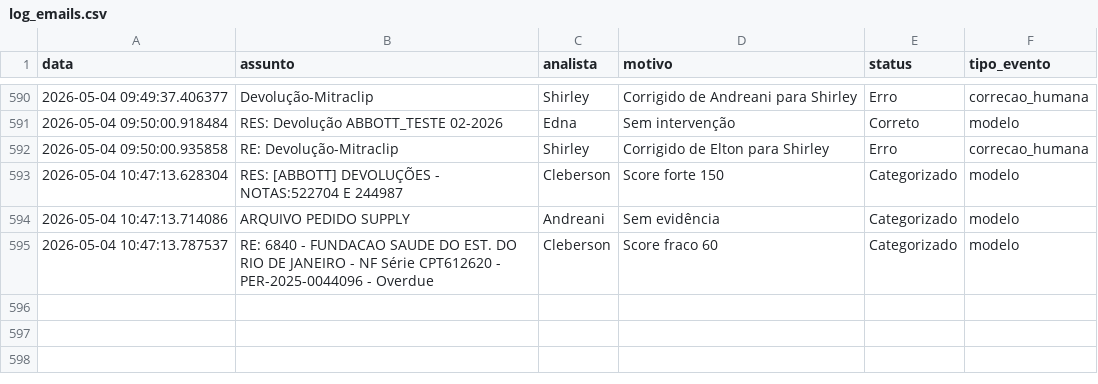
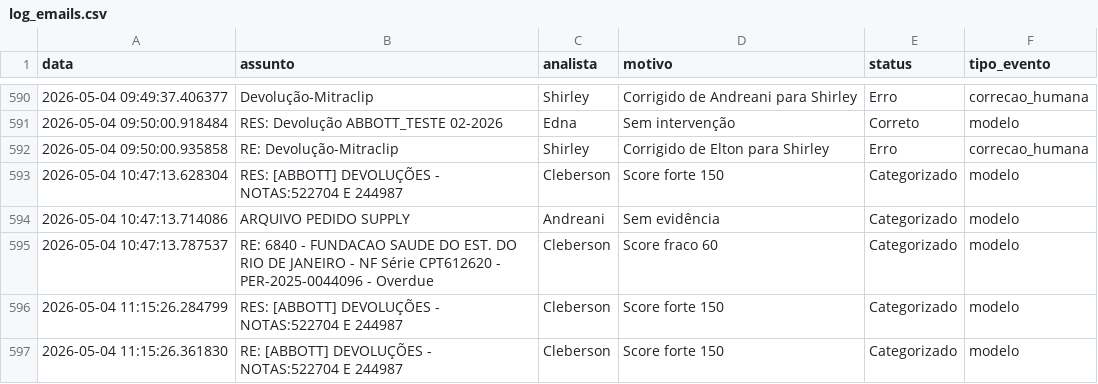
Before and after one commit to LeozeraOwned/dashboard-emails, a CSV file: log_emails.csv, drawn as a sheet; only a part is shown, gaps mark what is left out.

Commit message:
Atualização automática log_emails.csv

```diff
--- a/log_emails.csv
+++ b/log_emails.csv
@@ -595 +595,3 @@ data;assunto;analista;motivo;status;tipo_evento
 2026-05-04 10:47:13.787537;RE: 6840 - FUNDACAO SAUDE DO EST. DO RIO DE JANEIRO - NF Série CPT612620 - PER-2025-0044096 - Overdue;Cleberson;Score fraco 60;Categorizado;modelo
+2026-05-04 11:15:26.284799;RES: [ABBOTT] DEVOLUÇÕES - NOTAS:522704 E 244987;Cleberson;Score forte 150;Categorizado;modelo
+2026-05-04 11:15:26.361830;RE: [ABBOTT] DEVOLUÇÕES - NOTAS:522704 E 244987;Cleberson;Score forte 150;Categorizado;modelo
```
